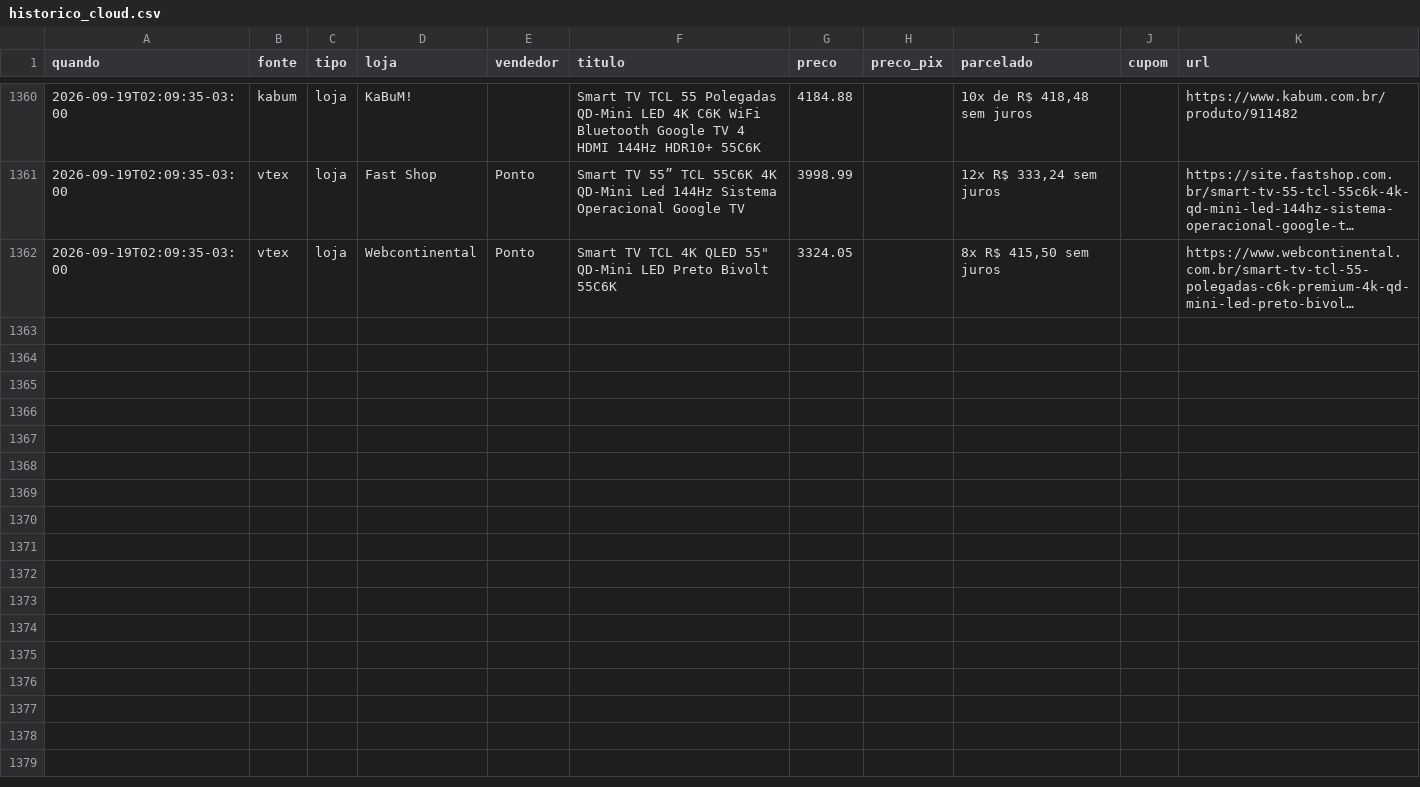
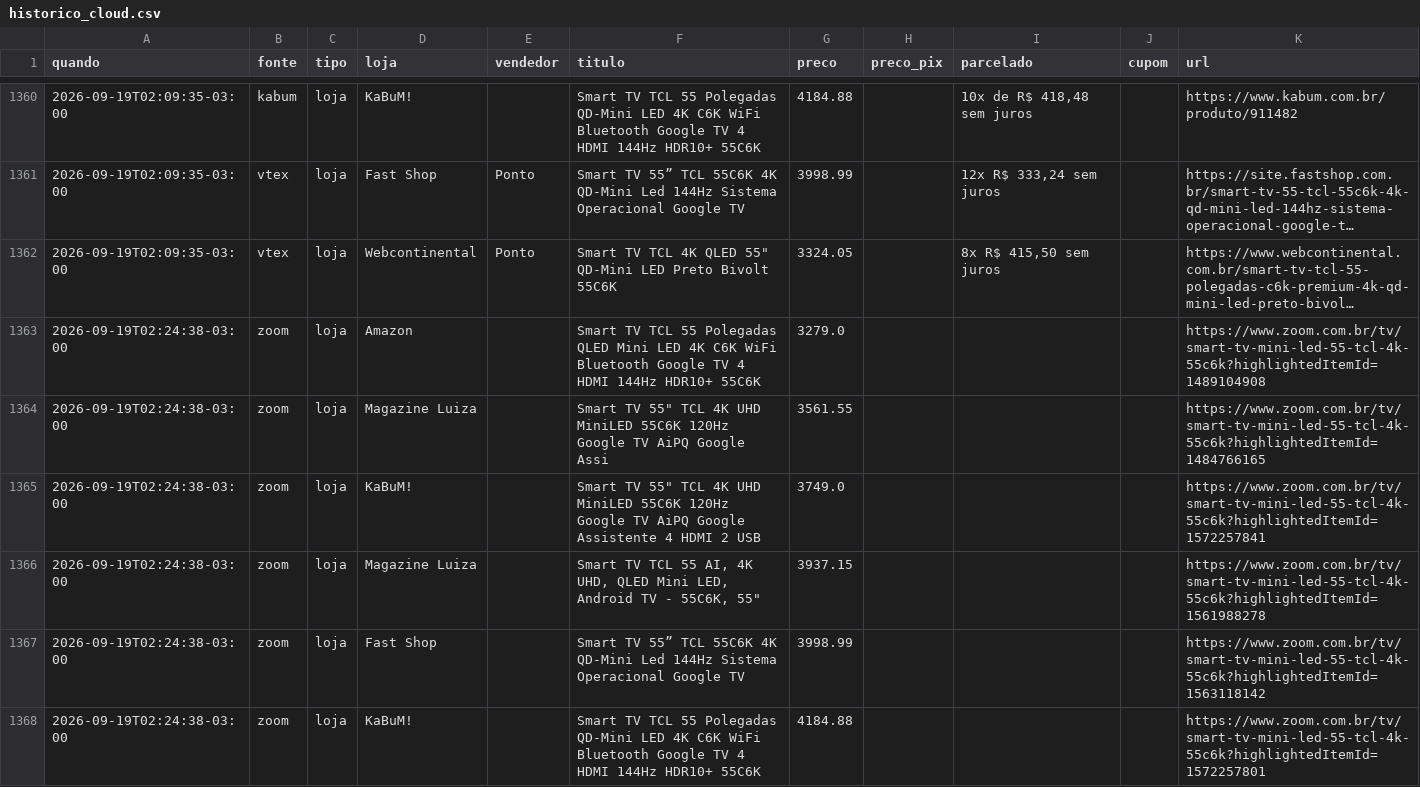
Before and after one commit to luisdfcalazans-dot/tcl-55c6k-monitor, a CSV file: docs/data/historico_cloud.csv, drawn as a sheet; only a part is shown, gaps mark what is left out; long unchanged cells end in …; the diff covers the shown part only; the diff names each change by its address in the sheet, - before the commit and + after, or states it on an @@ line.

Commit message:
coleta cloud 2026-09-19 05:24

```diff
--- a/docs/data/historico_cloud.csv
+++ b/docs/data/historico_cloud.csv
+row 1363: 2026-09-19T02:24:38-03:00 | zoom | loja | Amazon |  | Smart TV TCL 55 Polegadas QLED Mini LED 4K C6K WiFi Bluetooth Google TV 4 HDMI 144Hz HDR10+ 55C6K | 3279.0 |  |  |  | https://www.zoom.com.br/tv/smart-tv-mini-led-55-tcl-4k-55c6k?highlightedItemId=1489104908
+row 1364: 2026-09-19T02:24:38-03:00 | zoom | loja | Magazine Luiza |  | Smart TV 55" TCL 4K UHD MiniLED 55C6K 120Hz Google TV AiPQ Google Assi | 3561.55 |  |  |  | https://www.zoom.com.br/tv/smart-tv-mini-led-55-tcl-4k-55c6k?highlightedItemId=1484766165
+row 1365: 2026-09-19T02:24:38-03:00 | zoom | loja | KaBuM! |  | Smart TV 55" TCL 4K UHD MiniLED 55C6K 120Hz Google TV AiPQ Google Assistente 4 HDMI 2 USB | 3749.0 |  |  |  | https://www.zoom.com.br/tv/smart-tv-mini-led-55-tcl-4k-55c6k?highlightedItemId=1572257841
+row 1366: 2026-09-19T02:24:38-03:00 | zoom | loja | Magazine Luiza |  | Smart TV TCL 55 AI, 4K UHD, QLED Mini LED, Android TV - 55C6K, 55" | 3937.15 |  |  |  | https://www.zoom.com.br/tv/smart-tv-mini-led-55-tcl-4k-55c6k?highlightedItemId=1561988278
+row 1367: 2026-09-19T02:24:38-03:00 | zoom | loja | Fast Shop |  | Smart TV 55” TCL 55C6K 4K QD-Mini Led 144Hz Sistema Operacional Google TV | 3998.99 |  |  |  | https://www.zoom.com.br/tv/smart-tv-mini-led-55-tcl-4k-55c6k?highlightedItemId=1563118142
+row 1368: 2026-09-19T02:24:38-03:00 | zoom | loja | KaBuM! |  | Smart TV TCL 55 Polegadas QD-Mini LED 4K C6K WiFi Bluetooth Google TV 4 HDMI 144Hz HDR10+ 55C6K | 4184.88 |  |  |  | https://www.zoom.com.br/tv/smart-tv-mini-led-55-tcl-4k-55c6k?highlightedItemId=1572257801
```
Also changed, not shown: 5 added rows elsewhere in this file, 2 other files.
